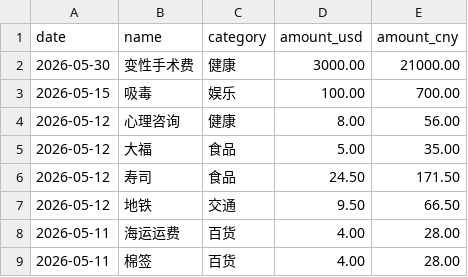
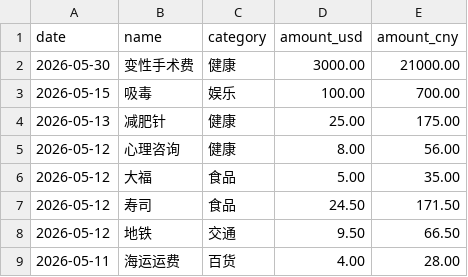
Before and after one commit to yang-lanlan/jizhang, a CSV file: data/expenses.csv, drawn as a sheet; only a part is shown; the shorter side is filled out with more unchanged rows; the diff names each change by its address in the sheet, - before the commit and + after, or states it on an @@ line.

Commit message:
chore: update csv 2026-05-13T16:49:53.932Z

```diff
--- a/data/expenses.csv
+++ b/data/expenses.csv
+row 4: 2026-05-13 | 减肥针 | 健康 | 25.00 | 175.00
```
